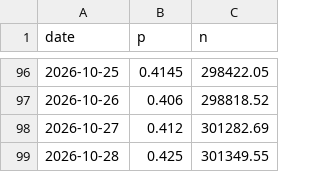
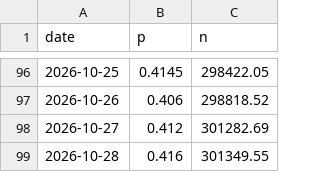
Before and after one commit to jaebooker/ai-risk-ledger, a CSV file: data/history/ks-oaiagi-27.csv, drawn as a sheet; only a part is shown, gaps mark what is left out.

```diff
--- a/data/history/ks-oaiagi-27.csv
+++ b/data/history/ks-oaiagi-27.csv
@@ -98,2 +98,2 @@ date,p,n
 2026-10-27,0.412,301282.69
-2026-10-28,0.425,301349.55
+2026-10-28,0.416,301349.55
```
Also changed, not shown: data/history/ks-oaiagi-26.csv, data/history/pm-google-vetting.csv, 8 other files.
